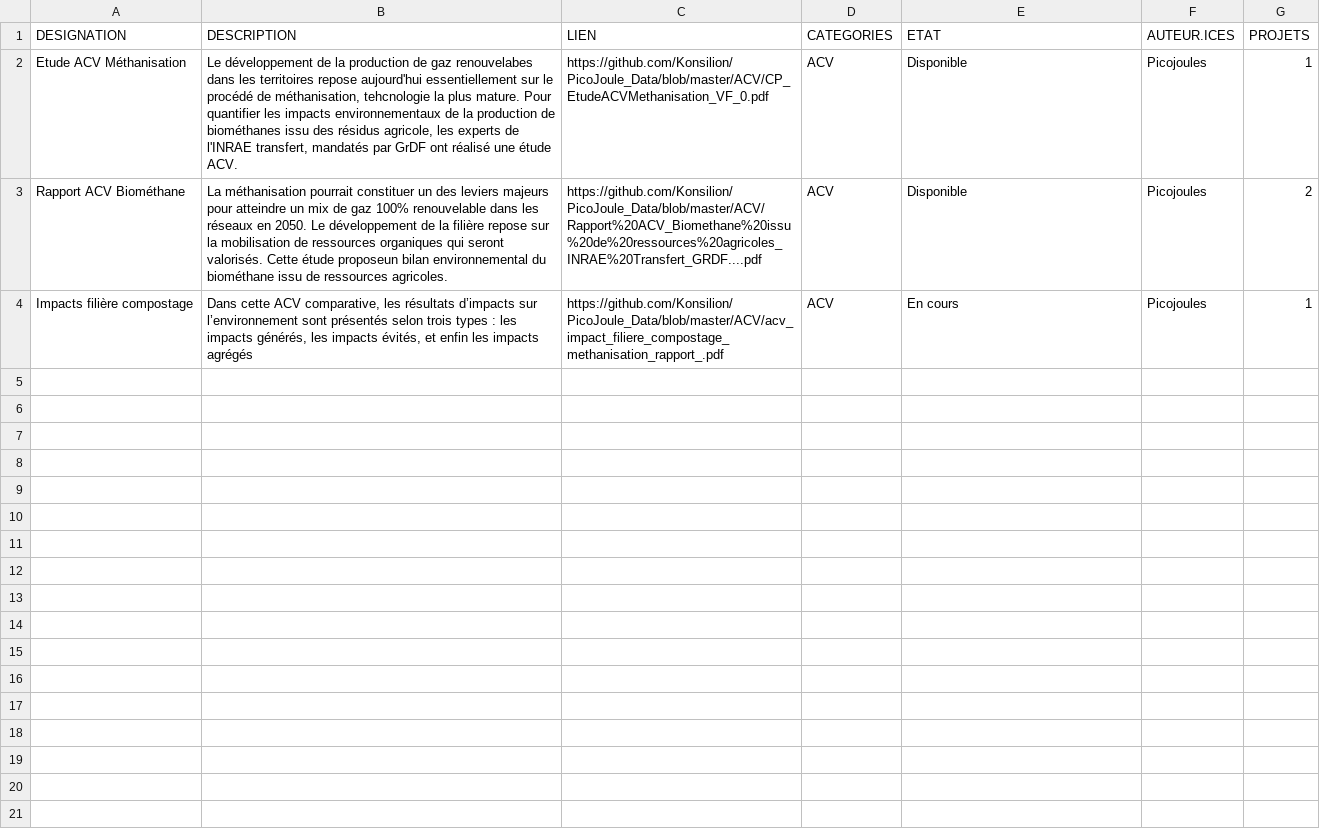
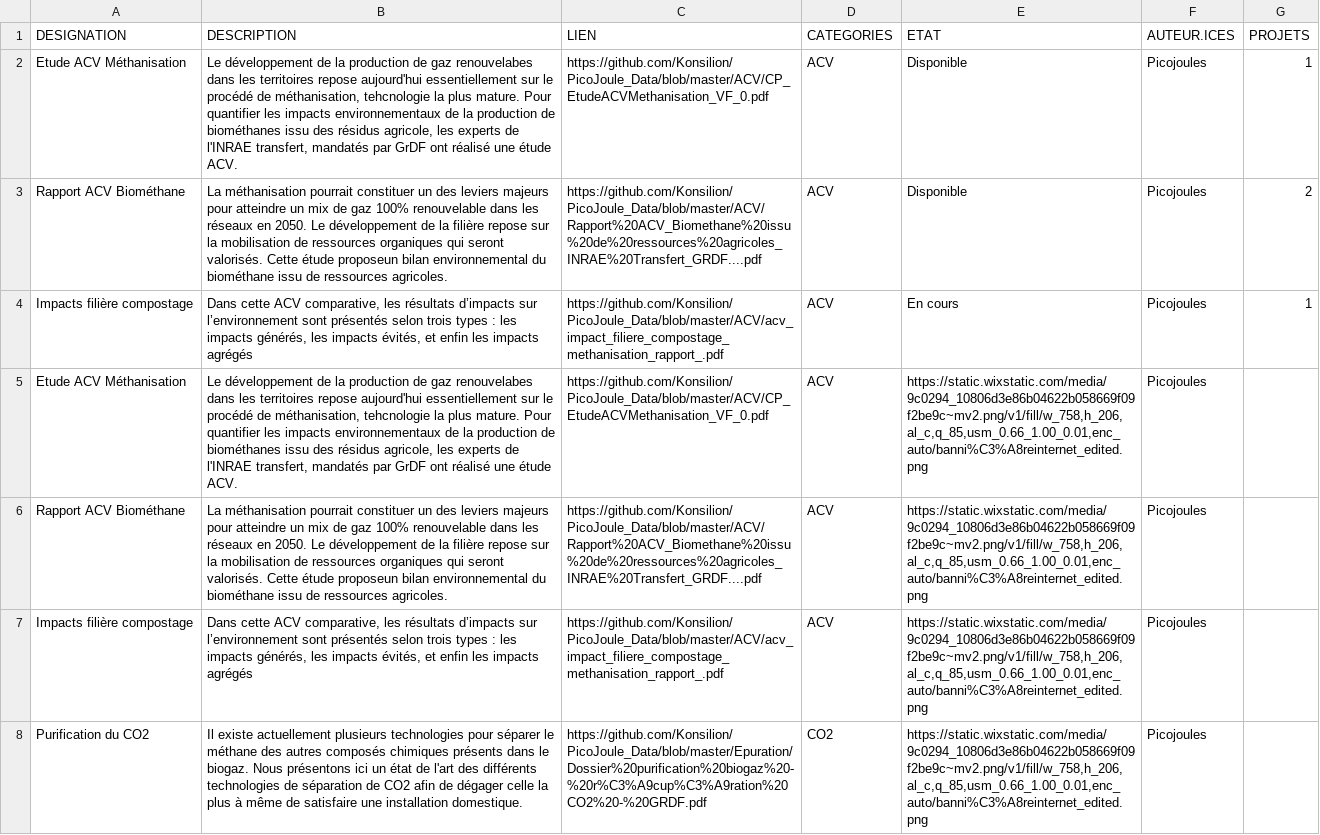
Before and after one commit to Konsilion/katalog-template, a CSV file: docs/katalog/ressources/data.csv, drawn as a sheet; only a part is shown; the diff covers the shown part only; the diff names each change by its address in the sheet, - before the commit and + after, or states it on an @@ line.

Commit message:
Update data.csv

```diff
--- a/docs/katalog/ressources/data.csv
+++ b/docs/katalog/ressources/data.csv
+row 5: Etude ACV Méthanisation | Le développement de la production de gaz renouvelabes dans les territoires repose aujourd'hui essentiellement sur le procédé de méthanisation, tehcnologie la plus mature. Pour quantifier les impacts environnementaux de la production de biométhanes issu des résidus agricole, les experts de l'INRAE transfert, mandatés par GrDF ont réalisé une étude ACV. | https://github.com/Konsilion/PicoJoule_Data/blob/master/ACV/CP_EtudeACVMethanisation_VF_0.pdf | ACV | https://static.wixstatic.com/media/9c0294_10806d3e86b04622b058669f09f2be9c~mv2.png/v1/fill/w_758,h_206,al_c,q_85,usm_0.66_1.00_0.01,enc_auto/banni%C3%A8reinternet_edited.png | Picojoules
+row 6: Rapport ACV Biométhane | La méthanisation pourrait constituer un des leviers majeurs pour atteindre un mix de gaz 100% renouvelable dans les réseaux en 2050. Le développement de la filière repose sur la mobilisation de ressources organiques qui seront valorisés. Cette étude proposeun bilan environnemental du biométhane issu de ressources agricoles. | https://github.com/Konsilion/PicoJoule_Data/blob/master/ACV/Rapport%20ACV_Biomethane%20issu%20de%20ressources%20agricoles_INRAE%20Transfert_GRDF....pdf | ACV | https://static.wixstatic.com/media/9c0294_10806d3e86b04622b058669f09f2be9c~mv2.png/v1/fill/w_758,h_206,al_c,q_85,usm_0.66_1.00_0.01,enc_auto/banni%C3%A8reinternet_edited.png | Picojoules
+row 7: Impacts filière compostage | Dans cette ACV comparative, les résultats d’impacts sur l’environnement sont présentés selon trois types : les impacts générés, les impacts évités, et enfin les impacts agrégés | https://github.com/Konsilion/PicoJoule_Data/blob/master/ACV/acv_impact_filiere_compostage_methanisation_rapport_.pdf | ACV | https://static.wixstatic.com/media/9c0294_10806d3e86b04622b058669f09f2be9c~mv2.png/v1/fill/w_758,h_206,al_c,q_85,usm_0.66_1.00_0.01,enc_auto/banni%C3%A8reinternet_edited.png | Picojoules
+row 8: Purification du CO2 | Il existe actuellement plusieurs technologies pour séparer le méthane des autres composés chimiques présents dans le biogaz. Nous présentons ici un état de l'art des différents technologies de séparation de CO2 afin de dégager celle la plus à même de satisfaire une installation domestique. | https://github.com/Konsilion/PicoJoule_Data/blob/master/Epuration/Dossier%20purification%20biogaz%20-%20r%C3%A9cup%C3%A9ration%20CO2%20-%20GRDF.pdf | CO2 | https://static.wixstatic.com/media/9c0294_10806d3e86b04622b058669f09f2be9c~mv2.png/v1/fill/w_758,h_206,al_c,q_85,usm_0.66_1.00_0.01,enc_auto/banni%C3%A8reinternet_edited.png | Picojoules
```
Also changed, not shown: 4 added rows elsewhere in this file.
